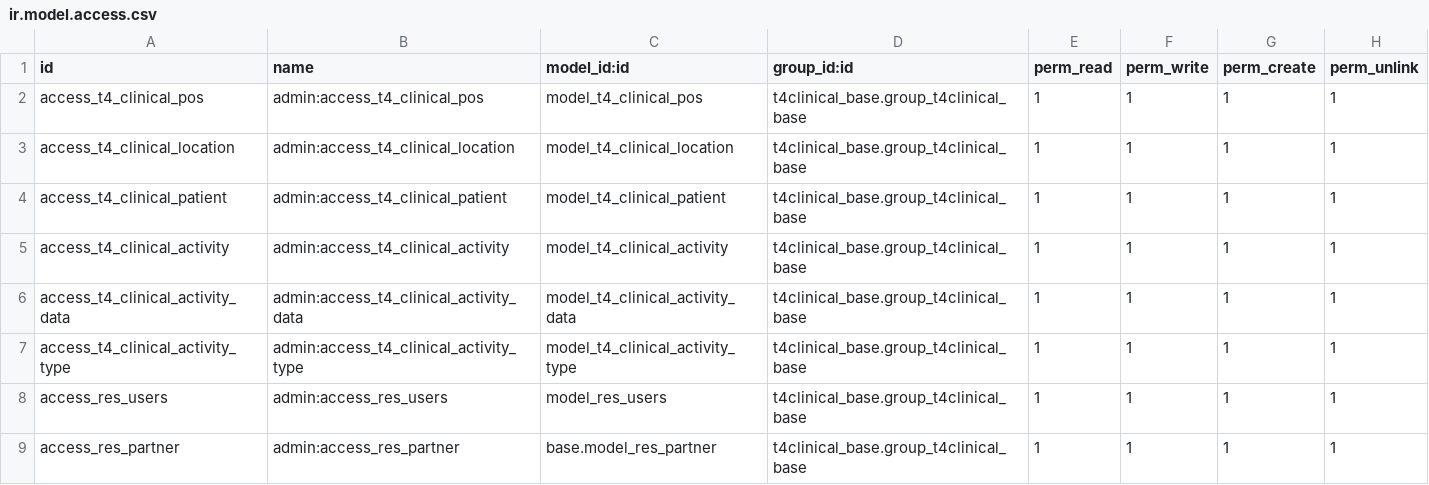
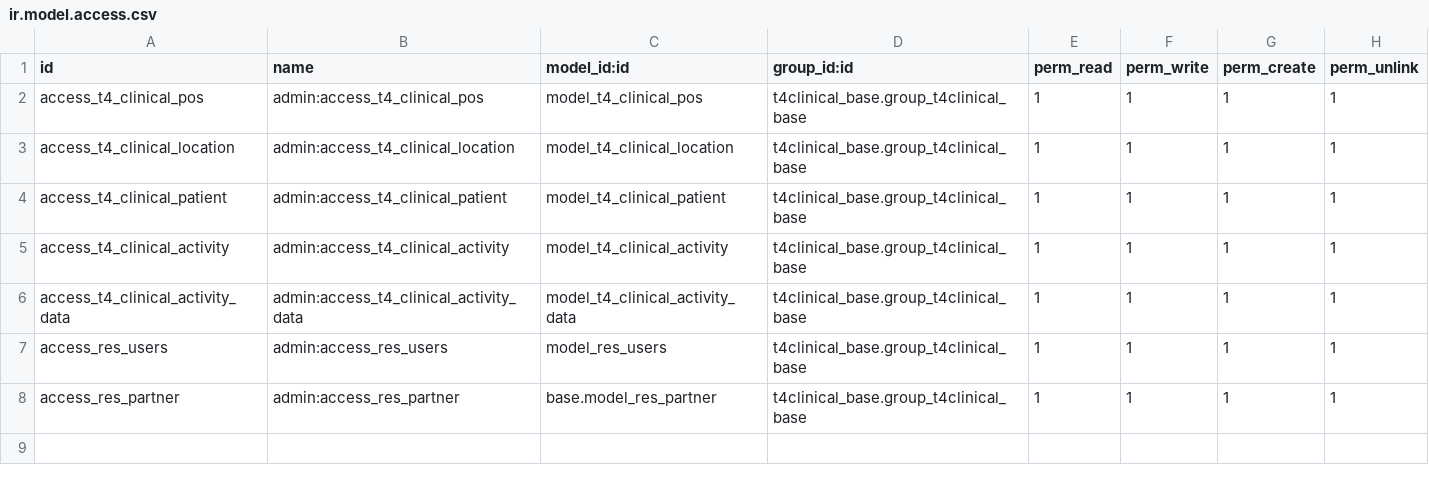
Before and after one commit to openeobs/openeobs, a CSV file: t4clinical_base/security/ir.model.access.csv, drawn as a sheet; the diff names each change by its address in the sheet, - before the commit and + after, or states it on an @@ line.

Commit message:
activity.type removed

```diff
--- a/t4clinical_base/security/ir.model.access.csv
+++ b/t4clinical_base/security/ir.model.access.csv
-row 7: access_t4_clinical_activity_type | admin:access_t4_clinical_activity_type | model_t4_clinical_activity_type | t4clinical_base.group_t4clinical_base | 1 | 1 | 1 | 1
```
Also changed, not shown: 15 other files.
